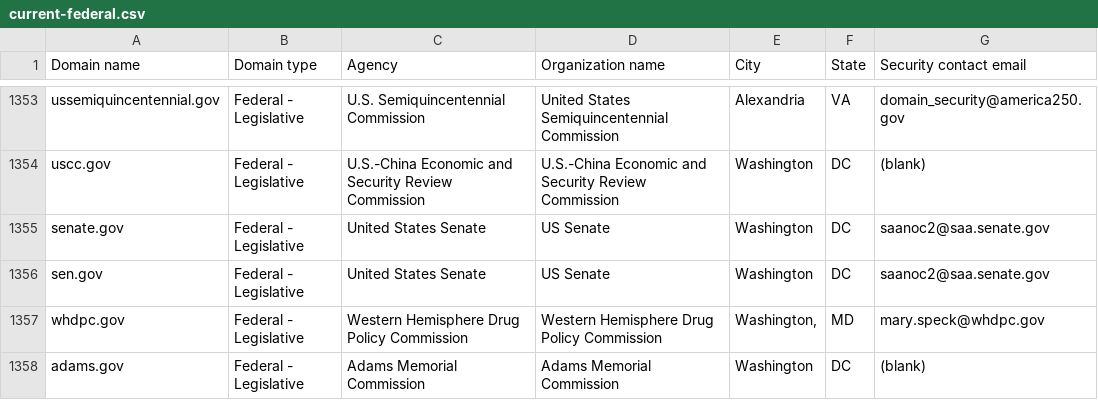
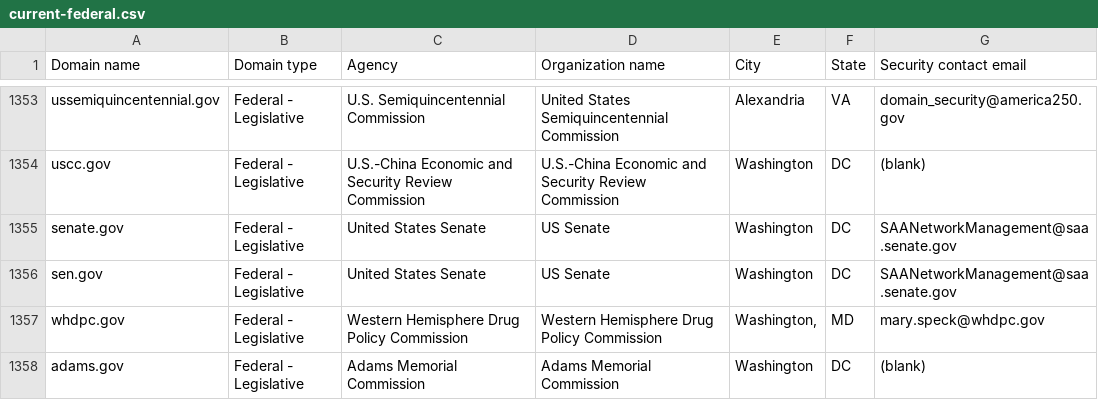
Before and after one commit to LadyPhoeynix/dotgov-data, a CSV file: current-federal.csv, drawn as a sheet; only a part is shown, gaps mark what is left out.

Commit message:
Flat: latest data (2025-04-04T06:35:49.045Z) {   "date": "2025-04-04T06:35:49.045Z",   "files": [     {       "name": "current-federal.csv",       "deltaBytes": 26,       "source": "https://manage.get.gov/api/v1/get-report/current-federal"     },     {       "name": "current-full.csv",       "deltaBytes": 1307,       "source": "https://manage.get.gov/api/v1/get-report/current-full"     }   ] }

```diff
--- a/current-federal.csv
+++ b/current-federal.csv
@@ -1354,4 +1354,4 @@ ussemiquincentennial.gov,Federal - Legislative,U.S. Semiquincentennial Commissio
 uscc.gov,Federal - Legislative,U.S.-China Economic and Security Review Commission,U.S.-China Economic and Security Review Commission,Washington,DC,(blank)
-senate.gov,Federal - Legislative,United States Senate,US Senate,Washington,DC,saanoc2@saa.senate.gov
-sen.gov,Federal - Legislative,United States Senate,US Senate,Washington,DC,saanoc2@saa.senate.gov
+senate.gov,Federal - Legislative,United States Senate,US Senate,Washington,DC,SAANetworkManagement@saa.senate.gov
+sen.gov,Federal - Legislative,United States Senate,US Senate,Washington,DC,SAANetworkManagement@saa.senate.gov
 whdpc.gov,Federal - Legislative,Western Hemisphere Drug Policy Commission,Western Hemisphere Drug Policy Commission,"Washington,",MD,mary.speck@whdpc.gov
```
Also changed, not shown: 1 other file.
